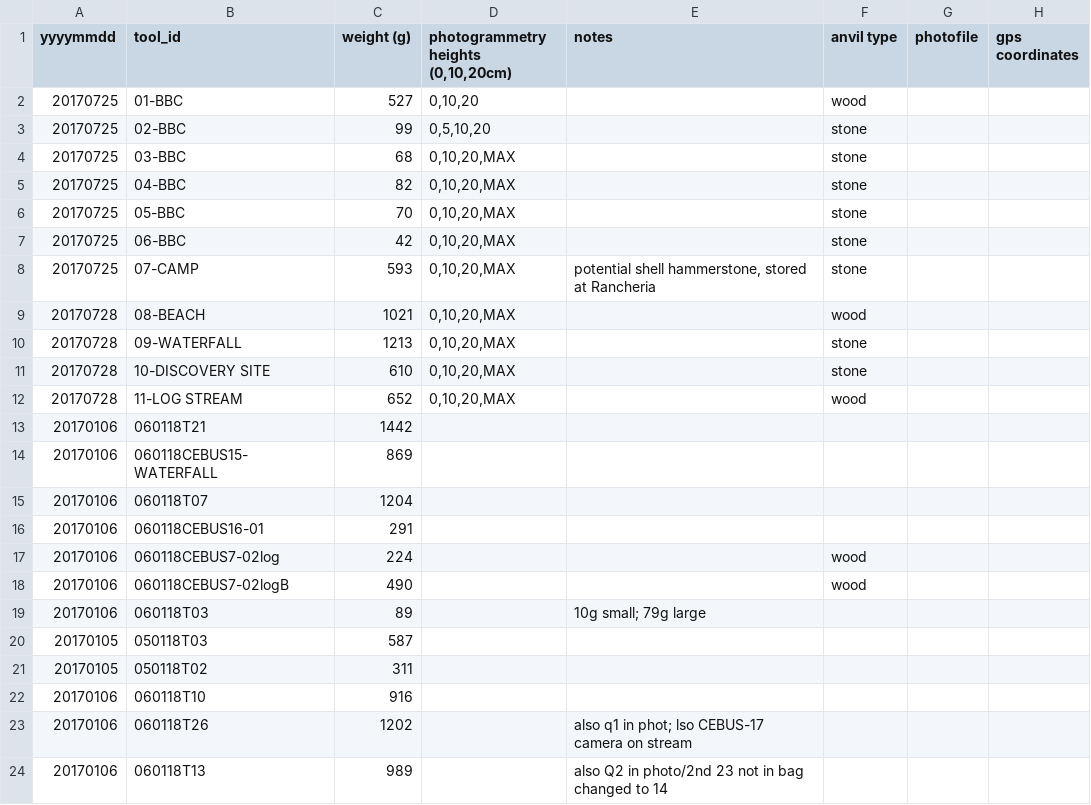
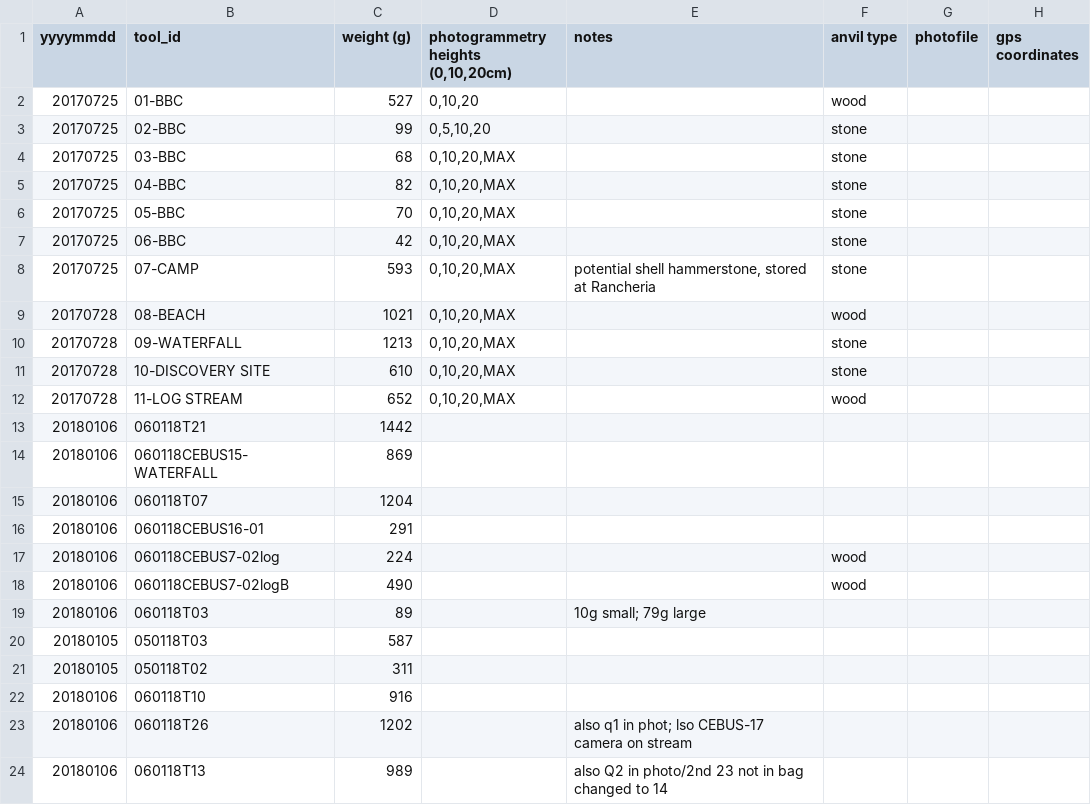
Before and after one commit to bjbarrett/coibatooldata, a CSV file: jicaron_july_2017.csv, drawn as a sheet.

Commit message:
Update jicaron_july_2017.csv
changed false dates

```diff
--- a/jicaron_july_2017.csv
+++ b/jicaron_july_2017.csv
@@ -12,13 +12,13 @@
 20170728,11-LOG STREAM,652,"0,10,20,MAX",,wood,,
-20170106,060118T21,1442,,,,,
-20170106,060118CEBUS15-WATERFALL,869,,,,,
-20170106,060118T07,1204,,,,,
-20170106,060118CEBUS16-01,291,,,,,
-20170106,060118CEBUS7-02log,224,,,wood,,
-20170106,060118CEBUS7-02logB,490,,,wood,,
-20170106,060118T03,89,,10g small; 79g large,,,
-20170105,050118T03,587,,,,,
-20170105,050118T02,311,,,,,
-20170106,060118T10,916,,,,,
-20170106,060118T26,1202,,also q1 in phot; lso CEBUS-17 camera on stream,,,
-20170106,060118T13,989,,also Q2 in photo/2nd 23 not in bag changed to 14,,,
+20180106,060118T21,1442,,,,,
+20180106,060118CEBUS15-WATERFALL,869,,,,,
+20180106,060118T07,1204,,,,,
+20180106,060118CEBUS16-01,291,,,,,
+20180106,060118CEBUS7-02log,224,,,wood,,
+20180106,060118CEBUS7-02logB,490,,,wood,,
+20180106,060118T03,89,,10g small; 79g large,,,
+20180105,050118T03,587,,,,,
+20180105,050118T02,311,,,,,
+20180106,060118T10,916,,,,,
+20180106,060118T26,1202,,also q1 in phot; lso CEBUS-17 camera on stream,,,
+20180106,060118T13,989,,also Q2 in photo/2nd 23 not in bag changed to 14,,,
```
